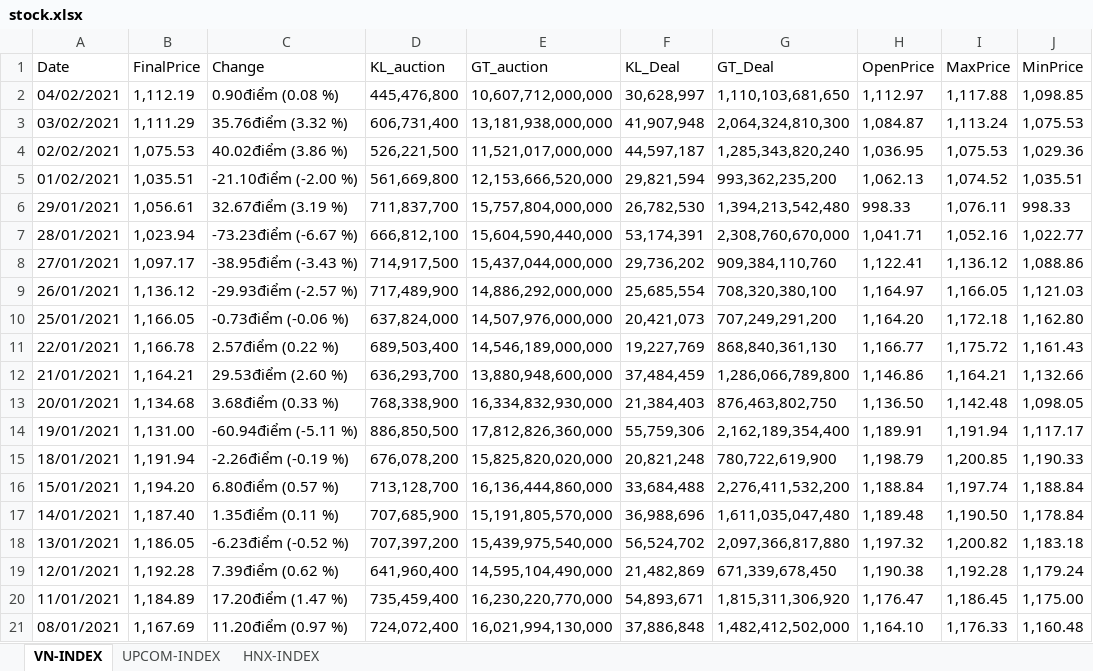
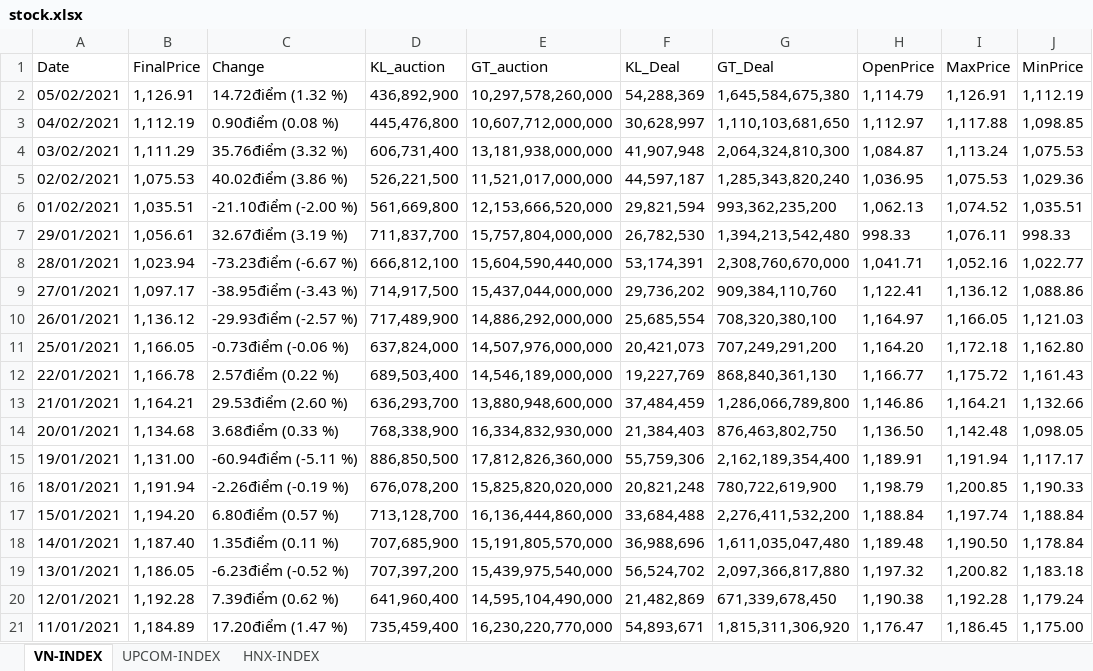
Before and after one commit to trannguyenhan/stock-news, an Excel workbook: result/stock.xlsx, sheet VN-INDEX, drawn as a sheet; values as stored, in another font and other column widths than the file's, no borders; removed rows and columns are numbered as before the commit, all else as after; the diff names each change by its address in the sheet, - before the commit and + after, or states it on an @@ line.

```diff
--- a/result/stock.xlsx (sheet VN-INDEX)
+++ b/result/stock.xlsx (sheet VN-INDEX)
+row 2: 05/02/2021 | 1,126.91 | 14.72điểm (1.32 %) | 436,892,900 | 10,297,578,260,000 | 54,288,369 | 1,645,584,675,380 | 1,114.79 | 1,126.91 | 1,112.19
-row 21: 08/01/2021 | 1,167.69 | 11.20điểm (0.97 %) | 724,072,400 | 16,021,994,130,000 | 37,886,848 | 1,482,412,502,000 | 1,164.10 | 1,176.33 | 1,160.48
```
Also changed, not shown: sheet UPCOM-INDEX, sheet HNX-INDEX, 29 other files.
